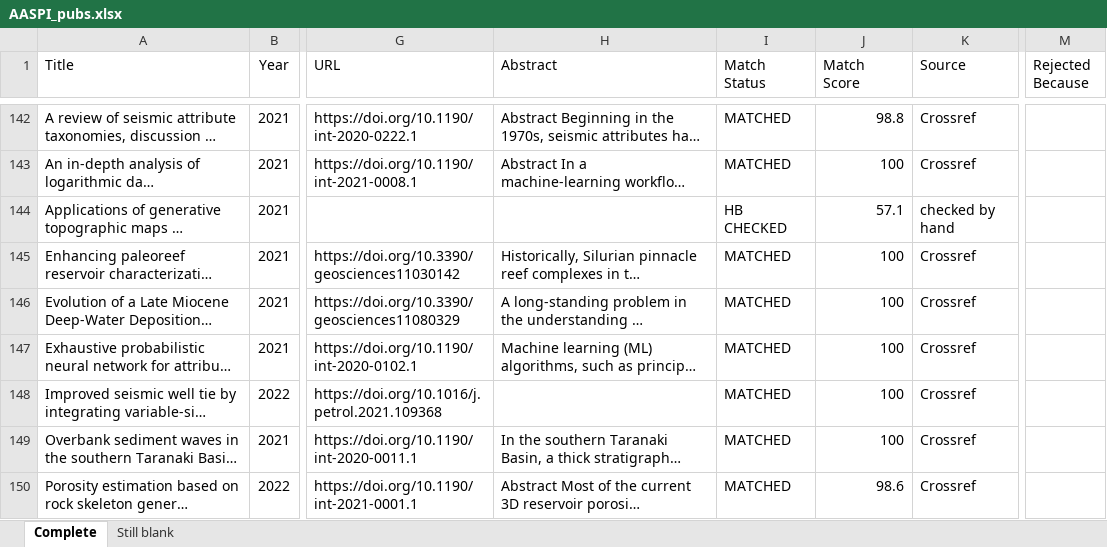
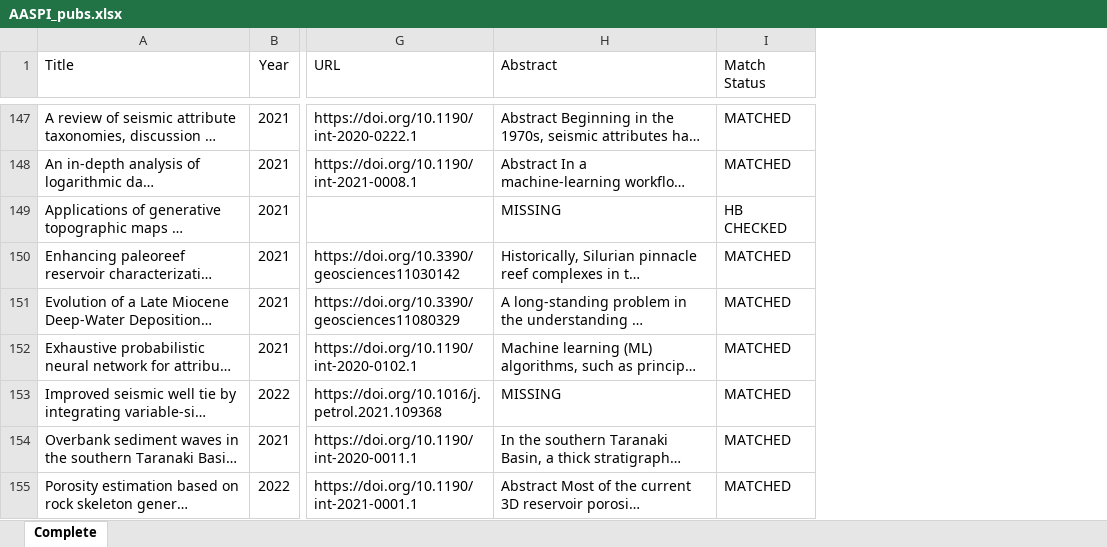
Before and after one commit to hbedle-subsurface/aaspi-publications, an Excel workbook: data/AASPI_pubs.xlsx, sheet Complete, drawn as a sheet; only a part is shown, gaps mark what is left out; long unchanged cells end in …; values as stored, in another font and other column widths than the file's, no borders; charts and pictures not drawn; removed rows and columns are numbered as before the commit, all else as after; the diff covers the shown part only; the diff names each change by its address in the sheet, - before the commit and + after, or states it on an @@ line.

```diff
--- a/data/AASPI_pubs.xlsx (sheet Complete)
+++ b/data/AASPI_pubs.xlsx (sheet Complete)
-sheet tab: Still blank
-column J (Match Score), rows 142-150: 98.8 | 100 | 57.1 | 100 | 100 | 100 | 100 | 100 | 98.6
-column K (Source), rows 142-150: Crossref | Crossref | checked by hand | Crossref | Crossref | Crossref | Crossref | Crossref | Crossref
-column M (Rejected Because), empty
-H149 (Abstract): (empty)
+H149 (Abstract): MISSING
-H153 (Abstract): (empty)
+H153 (Abstract): MISSING
```
Also changed, not shown: 10 added rows, 5 removed rows, 365 edited cells and cell formats elsewhere in this sheet, charts or pictures, 3 other files.
